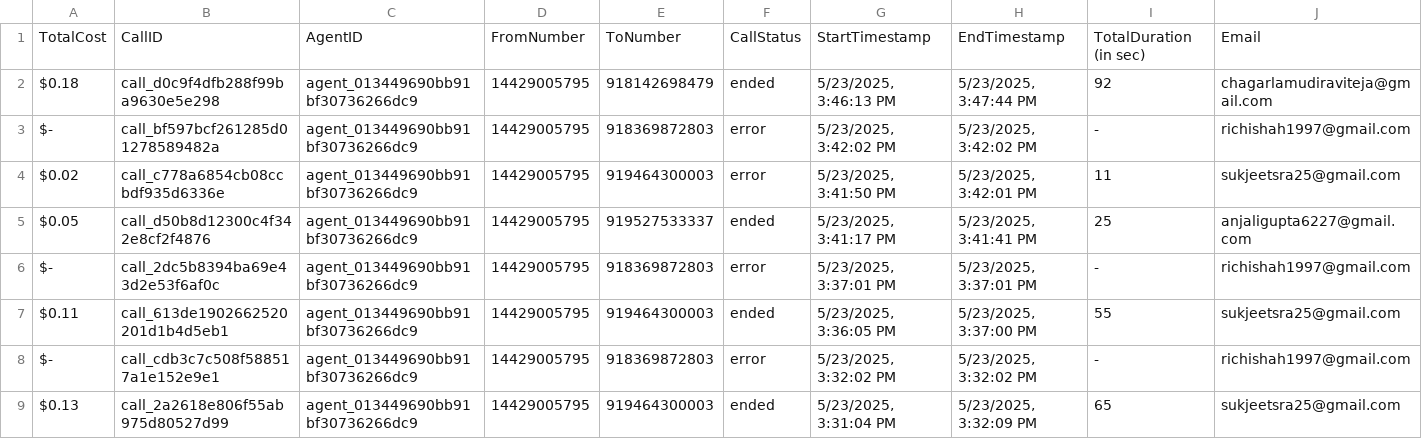
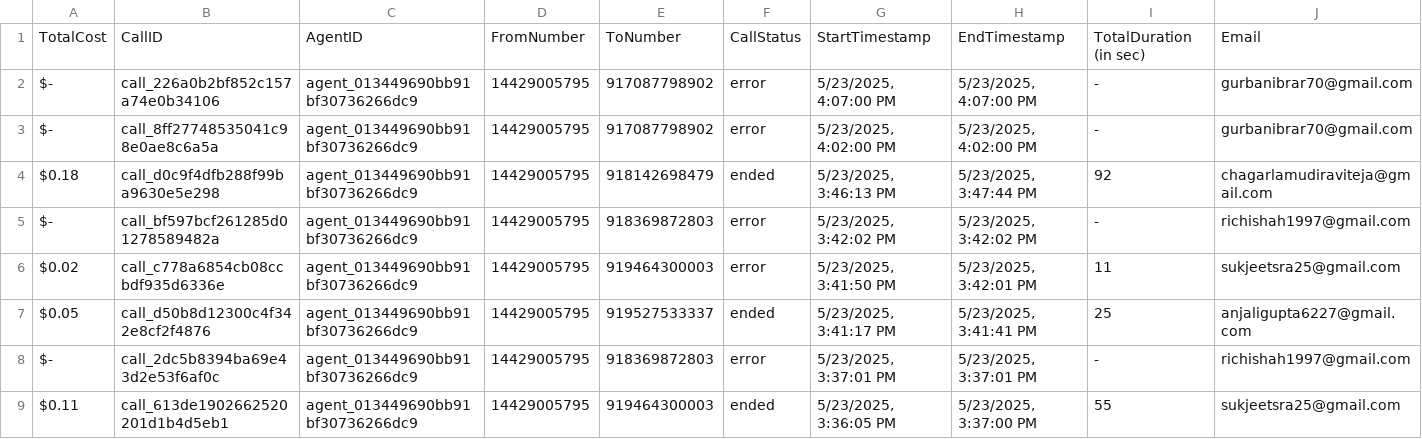
Before and after one commit to Urban-gabru-yog/UrbanYog-Voice-Agent-Dashboard, a CSV file: data/merged_data.csv, drawn as a sheet; only a part is shown; the shorter side is filled out with more unchanged rows; rows hold the shown columns only; the diff names each change by its address in the sheet, - before the commit and + after, or states it on an @@ line.

```diff
--- a/data/merged_data.csv
+++ b/data/merged_data.csv
+row 2: $- | call_226a0b2bf852c157a74e0b34106 | agent_013449690bb91bf30736266dc9 | 14429005795 | 917087798902 | error | 5/23/2025, 4:07:00 PM | 5/23/2025, 4:07:00 PM | - | gurbanibrar70@gmail.com
+row 3: $- | call_8ff27748535041c98e0ae8c6a5a | agent_013449690bb91bf30736266dc9 | 14429005795 | 917087798902 | error | 5/23/2025, 4:02:00 PM | 5/23/2025, 4:02:00 PM | - | gurbanibrar70@gmail.com
```
Also changed, not shown: data/call_data.csv.
